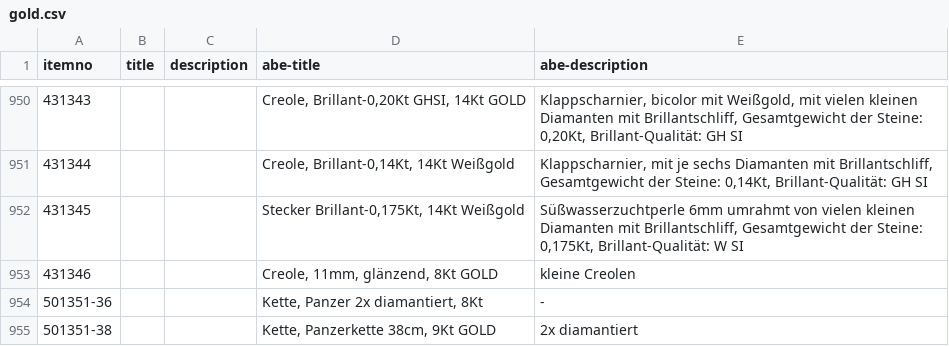
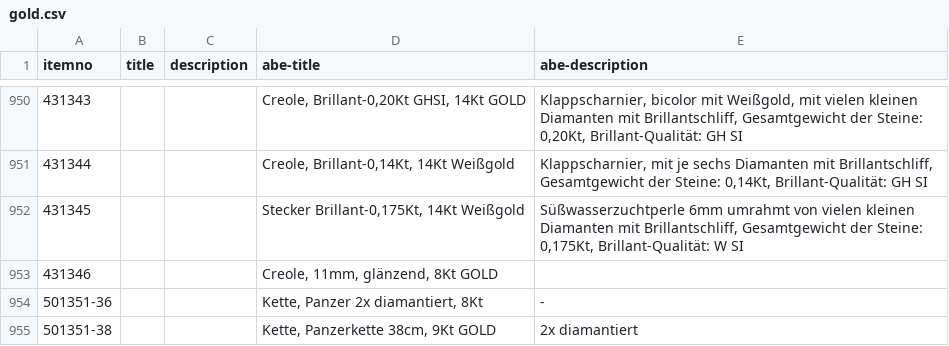
Before and after one commit to cbs68/products, a CSV file: de/gold.csv, drawn as a sheet; only a part is shown, gaps mark what is left out.

```diff
--- a/de/gold.csv
+++ b/de/gold.csv
@@ -952,3 +952,3 @@ itemno;title;description;abe-title;abe-description
 431345;;;Stecker Brillant-0,175Kt, 14Kt Weißgold;Süßwasserzuchtperle 6mm umrahmt von vielen kleinen Diamanten mit Brillantschliff, Gesamtgewicht der Steine: 0,175Kt, Brillant-Qualität: W SI
-431346;;;Creole, 11mm, glänzend, 8Kt GOLD;kleine Creolen
+431346;;;Creole, 11mm, glänzend, 8Kt GOLD;
 501351-36;;;Kette, Panzer 2x diamantiert, 8Kt;-
```
Also changed, not shown: en/gold.csv.
